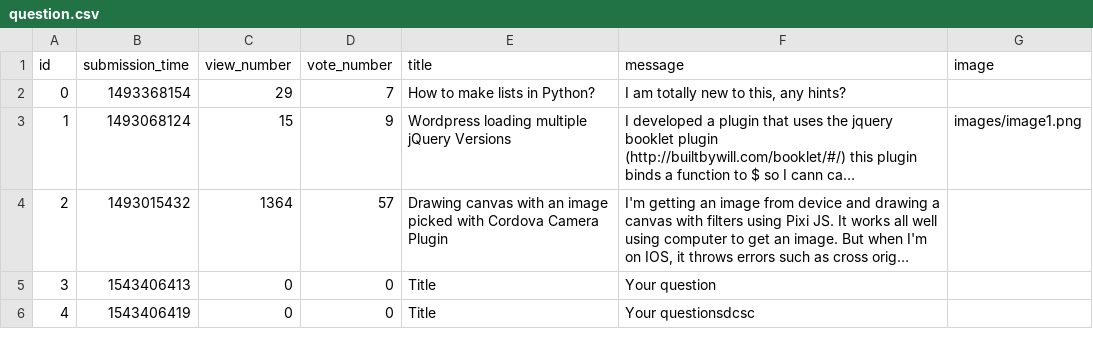
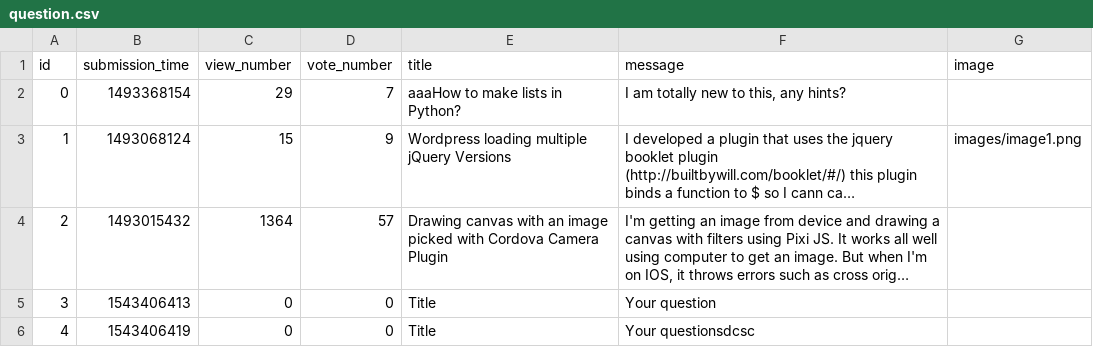
Before and after one commit to rolandgonczi/ask-mate-python, a CSV file: sample_data/question.csv, drawn as a sheet; long unchanged cells end in …; the diff names each change by its address in the sheet, - before the commit and + after, or states it on an @@ line.

Commit message:
Update question done
Now we can update questions.

```diff
--- a/sample_data/question.csv
+++ b/sample_data/question.csv
-E2 (title): How to make lists in Python?
+E2 (title): aaaHow to make lists in Python?
```
Also changed, not shown: 3 other files.
